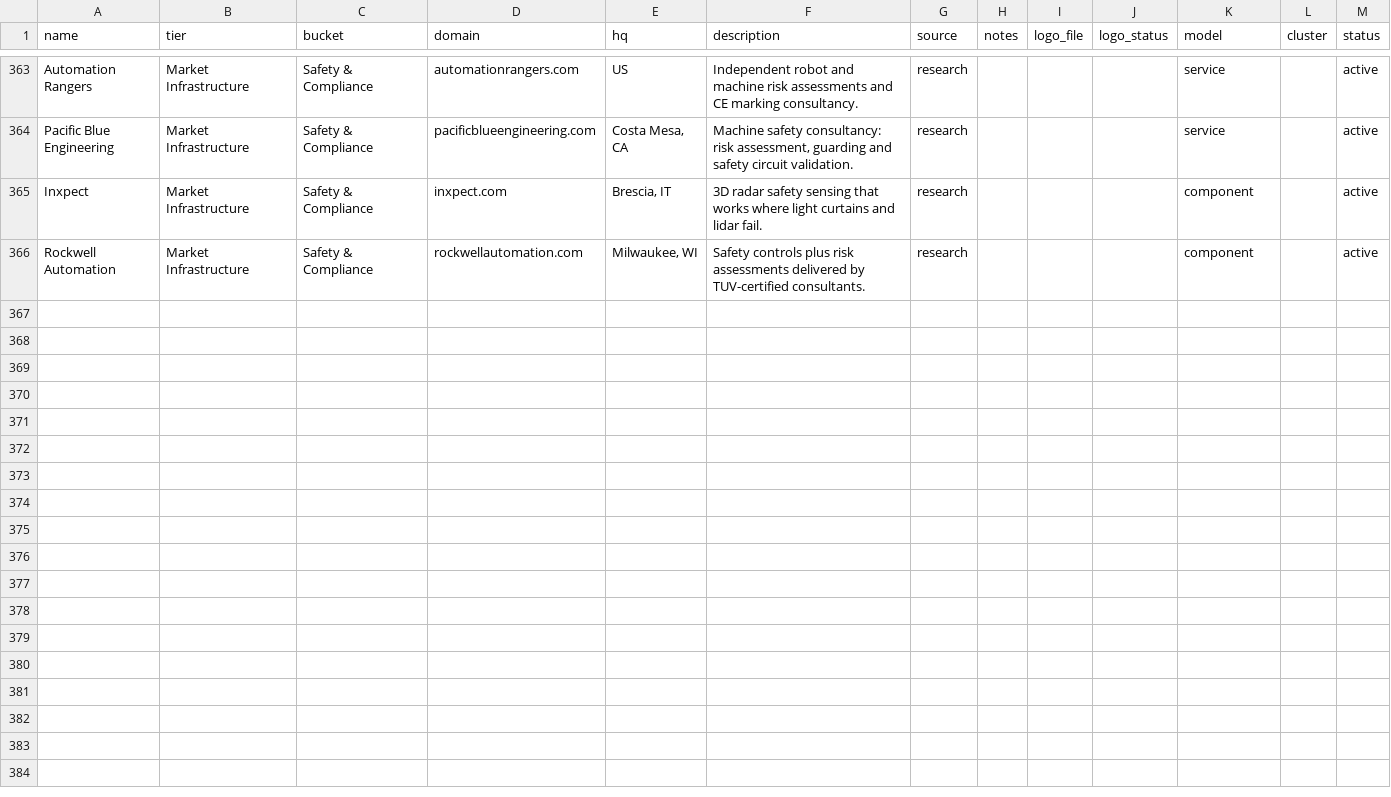
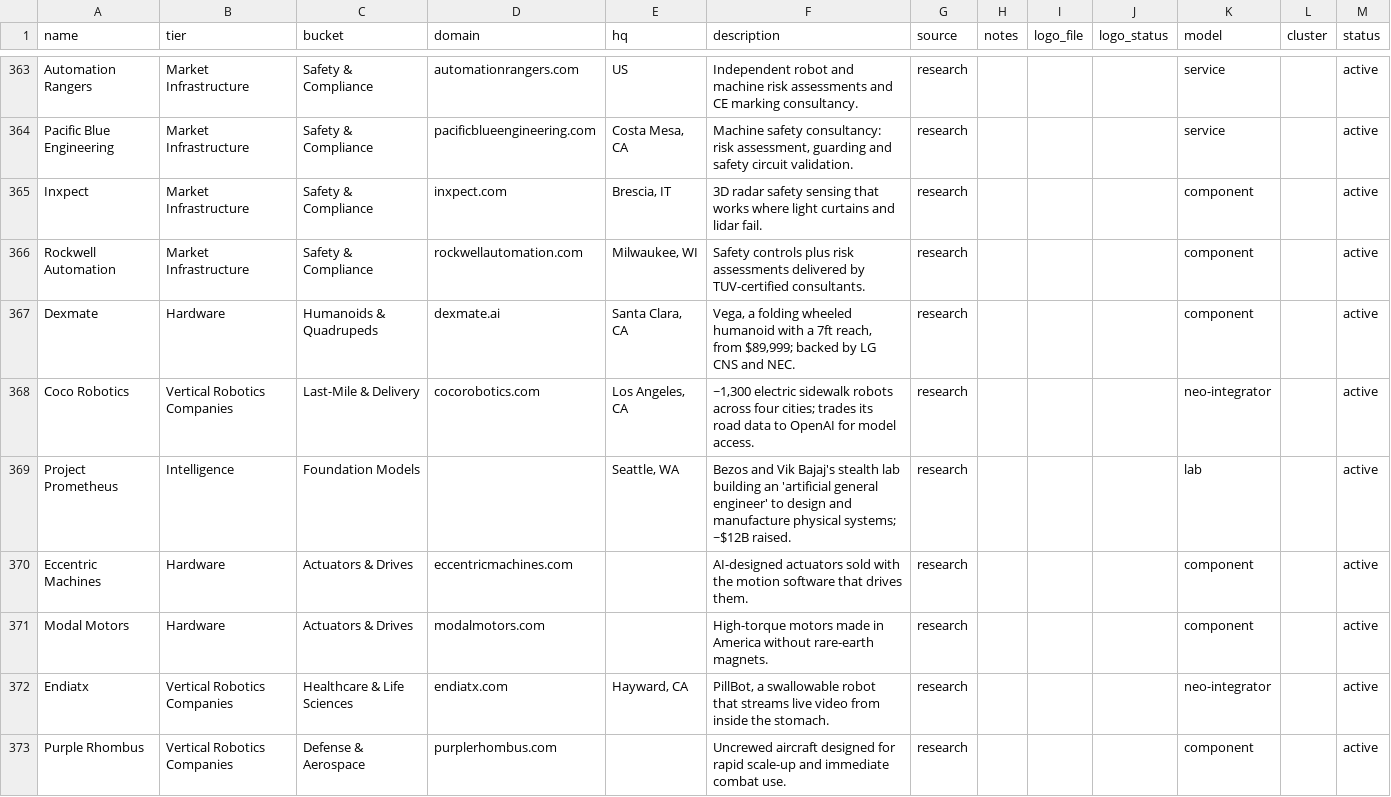
Before and after one commit to khalilfuller/robotics-market-map, a CSV file: companies.csv, drawn as a sheet; only a part is shown, gaps mark what is left out; the diff names each change by its address in the sheet, - before the commit and + after, or states it on an @@ line.

```diff
--- a/companies.csv
+++ b/companies.csv
+row 367: Dexmate | Hardware | Humanoids & Quadrupeds | dexmate.ai | Santa Clara, CA | Vega, a folding wheeled humanoid with a 7ft reach, from $89,999; backed by LG CNS and NEC. | research |  |  |  | component |  | active
+row 368: Coco Robotics | Vertical Robotics Companies | Last-Mile & Delivery | cocorobotics.com | Los Angeles, CA | ~1,300 electric sidewalk robots across four cities; trades its road data to OpenAI for model access. | research |  |  |  | neo-integrator |  | active
+row 369: Project Prometheus | Intelligence | Foundation Models |  | Seattle, WA | Bezos and Vik Bajaj's stealth lab building an 'artificial general engineer' to design and manufacture physical systems; ~$12B raised. | research |  |  |  | lab |  | active
+row 370: Eccentric Machines | Hardware | Actuators & Drives | eccentricmachines.com |  | AI-designed actuators sold with the motion software that drives them. | research |  |  |  | component |  | active
+row 371: Modal Motors | Hardware | Actuators & Drives | modalmotors.com |  | High-torque motors made in America without rare-earth magnets. | research |  |  |  | component |  | active
+row 372: Endiatx | Vertical Robotics Companies | Healthcare & Life Sciences | endiatx.com | Hayward, CA | PillBot, a swallowable robot that streams live video from inside the stomach. | research |  |  |  | neo-integrator |  | active
+row 373: Purple Rhombus | Vertical Robotics Companies | Defense & Aerospace | purplerhombus.com |  | Uncrewed aircraft designed for rapid scale-up and immediate combat use. | research |  |  |  | component |  | active
```
Also changed, not shown: 3 other files.
